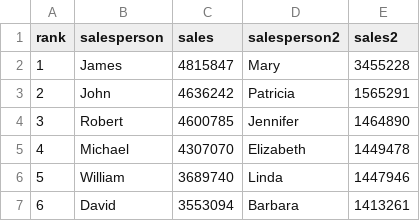
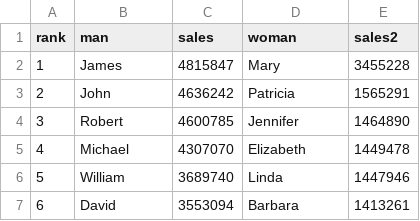
Before and after one commit to lukedohner/nameRankingWithD3, a CSV file: data/nameranking.csv, drawn as a sheet; only a part is shown.

Commit message:
changed csv first col to rank last col to sales2

```diff
--- a/data/nameranking.csv
+++ b/data/nameranking.csv
@@ -1,2 +1,2 @@
-rank,salesperson,sales,salesperson2,sales2
+rank,man,sales,woman,sales2
 1,James,4815847,Mary,3455228
```
Also changed, not shown: 1 other file.
